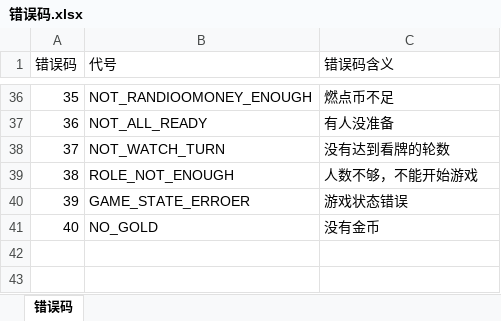
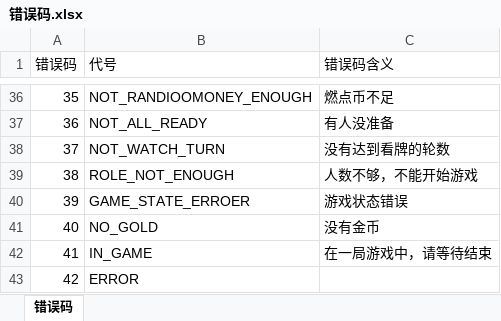
Before and after one commit to hackerlank/compare-collections-server, an Excel workbook: protocol/错误码.xlsx, sheet 错误码, drawn as a sheet; only a part is shown, gaps mark what is left out; values as stored, in another font and other column widths than the file's, no borders; the diff names each change by its address in the sheet, - before the commit and + after, or states it on an @@ line.

```diff
--- a/protocol/错误码.xlsx (sheet 错误码)
+++ b/protocol/错误码.xlsx (sheet 错误码)
+row 42: 41 | IN_GAME | 在一局游戏中，请等待结束
+row 43: 42 | ERROR
```
Also changed, not shown: 14 other files.
